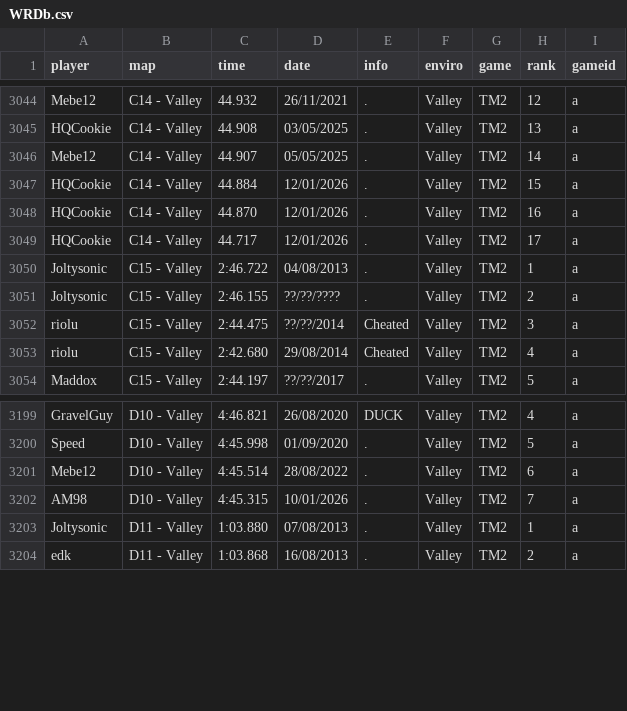
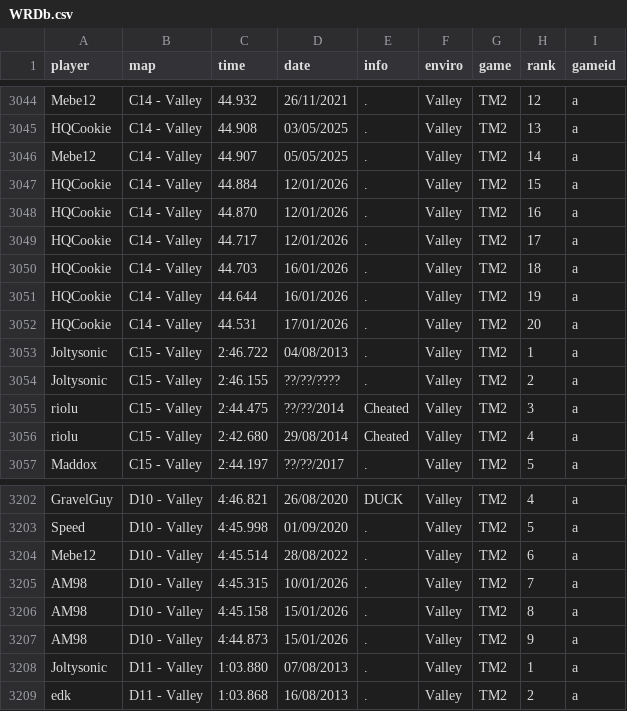
Before and after one commit to Loupphok/TWRC, a CSV file: data/WRDb.csv, drawn as a sheet; only a part is shown, gaps mark what is left out; the diff names each change by its address in the sheet, - before the commit and + after, or states it on an @@ line.

Commit message:
Update WRDb.csv

```diff
--- a/data/WRDb.csv
+++ b/data/WRDb.csv
+row 3050: HQCookie | C14 - Valley | 44.703 | 16/01/2026 | . | Valley | TM2 | 18 | a
+row 3051: HQCookie | C14 - Valley | 44.644 | 16/01/2026 | . | Valley | TM2 | 19 | a
+row 3052: HQCookie | C14 - Valley | 44.531 | 17/01/2026 | . | Valley | TM2 | 20 | a
+row 3206: AM98 | D10 - Valley | 4:45.158 | 15/01/2026 | . | Valley | TM2 | 8 | a
+row 3207: AM98 | D10 - Valley | 4:44.873 | 15/01/2026 | . | Valley | TM2 | 9 | a
```
